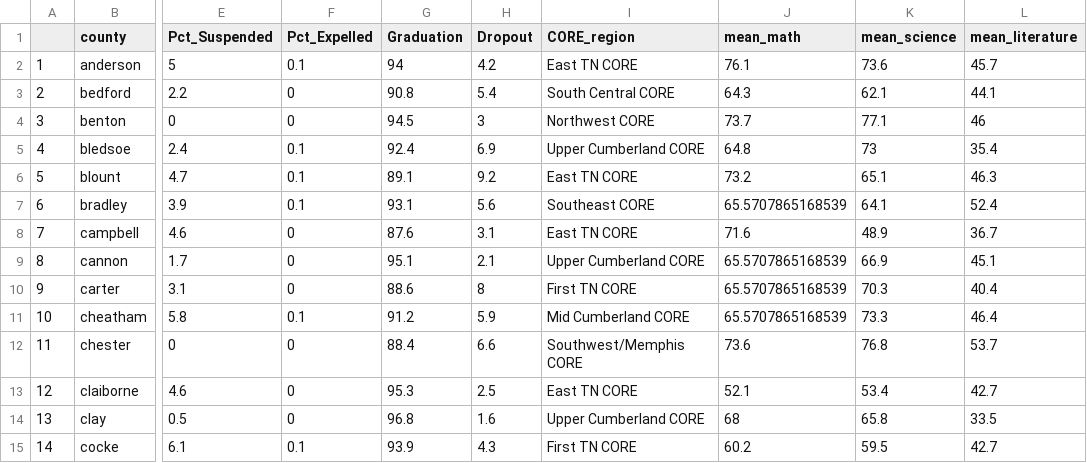
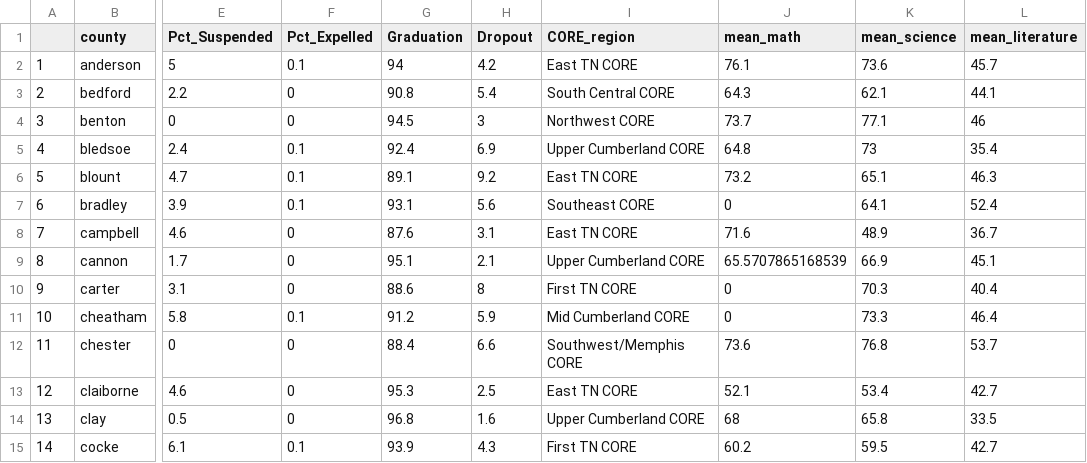
Before and after one commit to suhasinipallai/Education_IRS_Zipcode_dq4, a CSV file: r-objects/education_merge_irs_zip_subset.csv, drawn as a sheet; only a part is shown, gaps mark what is left out; the diff names each change by its address in the sheet, - before the commit and + after, or states it on an @@ line.

```diff
--- a/r-objects/education_merge_irs_zip_subset.csv
+++ b/r-objects/education_merge_irs_zip_subset.csv
-J7 (mean_math): 65.5707865168539
+J7 (mean_math): 0
-J10:J11 (mean_math): 65.5707865168539
+J10:J11 (mean_math): 0
```
Also changed, not shown: r-objects/education_df_plus_3.csv, 34 other files.
